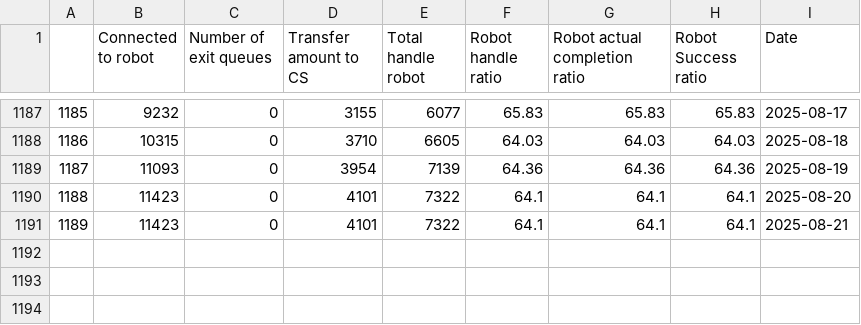
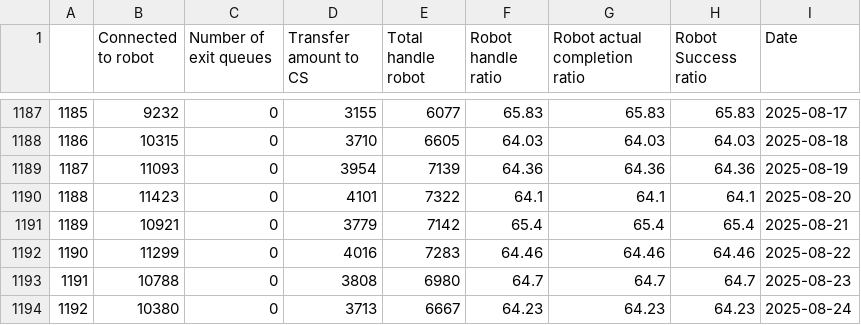
Before and after one commit to OzyPrazuganda/ai_dashboard, a CSV file: dataset_kula/success_ratio.csv, drawn as a sheet; only a part is shown, gaps mark what is left out.

```diff
--- a/dataset_kula/success_ratio.csv
+++ b/dataset_kula/success_ratio.csv
@@ -1190,2 +1190,5 @@
 1188,11423,0,4101,7322,64.1,64.1,64.1,2025-08-20
-1189,11423,0,4101,7322,64.1,64.1,64.1,2025-08-21
+1189,10921,0,3779,7142,65.4,65.4,65.4,2025-08-21
+1190,11299,0,4016,7283,64.46,64.46,64.46,2025-08-22
+1191,10788,0,3808,6980,64.7,64.7,64.7,2025-08-23
+1192,10380,0,3713,6667,64.23,64.23,64.23,2025-08-24
```
Also changed, not shown: dataset_kula/csat.csv, dataset_qc/weekly_calibration_data.csv, 11 other files.
